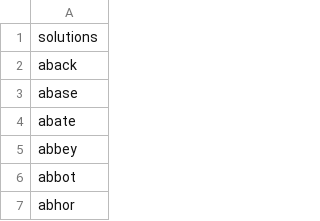
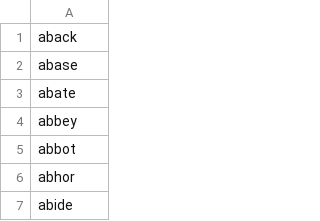
Before and after one commit to dylansapienza/wordleanalysis, a CSV file: valid_solutions.csv, drawn as a sheet; only a part is shown; the shorter side is filled out with more unchanged rows; the diff names each change by its address in the sheet, - before the commit and + after, or states it on an @@ line.

```diff
--- a/valid_solutions.csv
+++ b/valid_solutions.csv
-row 1: solutions
```
Also changed, not shown: valid_guesses.csv, 1 other file.
